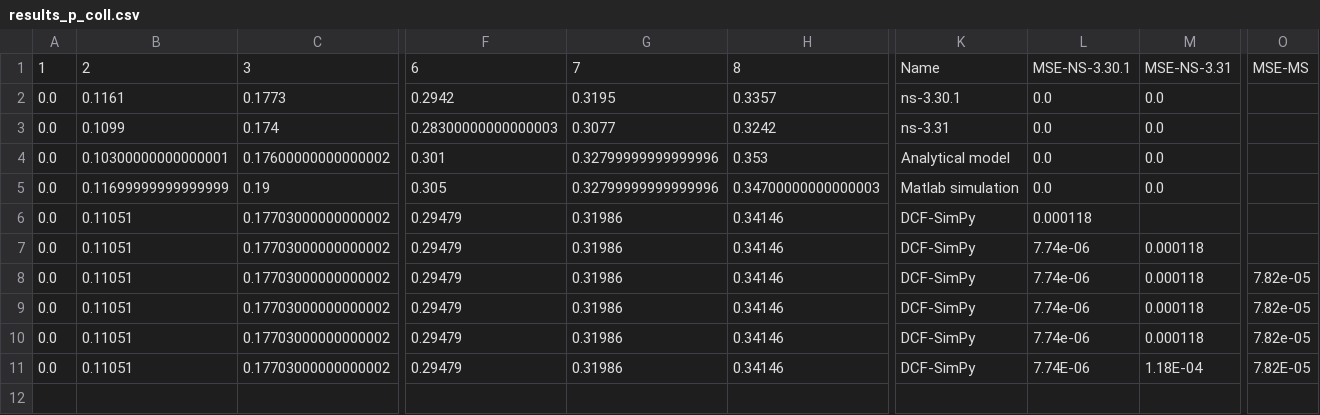
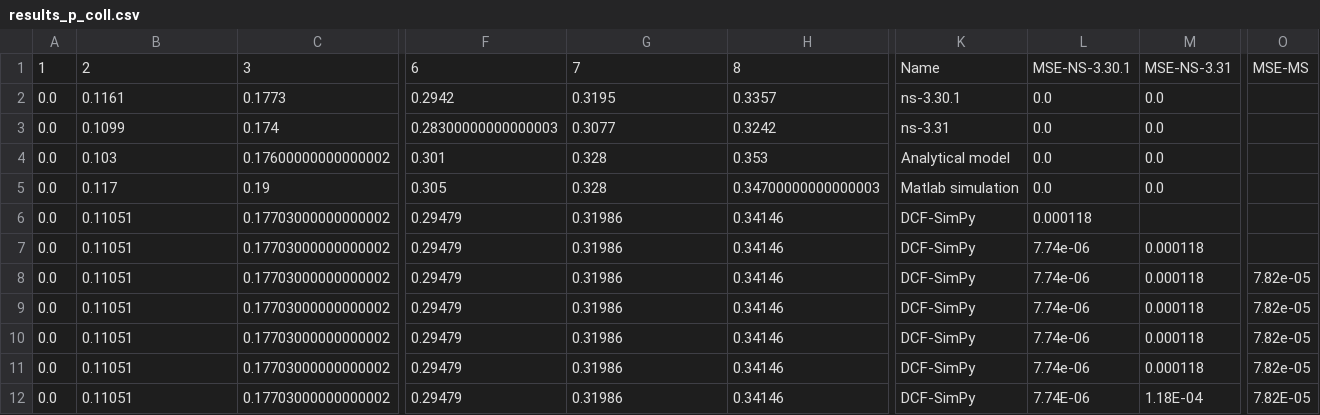
Before and after one commit to ToporPawel/DCF-Simpy, a CSV file: csv_results/results_p_coll.csv, drawn as a sheet; only a part is shown, gaps mark what is left out; addresses are those after the commit; rows hold the shown columns only; the diff names each change by its address in the sheet, - before the commit and + after, or states it on an @@ line.

```diff
--- a/csv_results/results_p_coll.csv
+++ b/csv_results/results_p_coll.csv
-B4: 0.10300000000000001
+B4: 0.103
-G4:G5: 0.32799999999999996
+G4:G5: 0.328
-B5: 0.11699999999999999
+B5: 0.117
+row 6: 0.0 | 0.11051 | 0.17703000000000002 | 0.29479 | 0.31986 | 0.34146 | DCF-SimPy | 0.000118
-L7: 0.000118
+L7: 7.74e-06
-M7: (empty)
+M7: 0.000118
-O8: (empty)
+O8: 7.82e-05
```
Also changed, not shown: csv_results/results_thr.csv, 7 other files.
